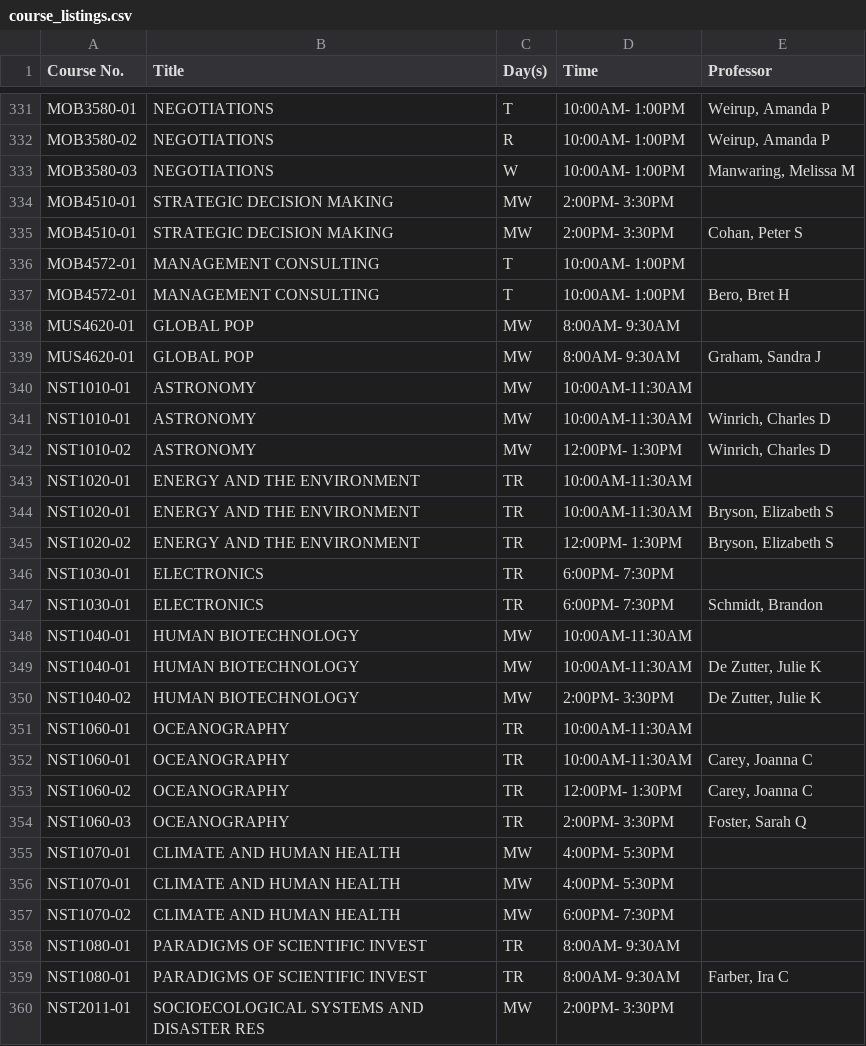
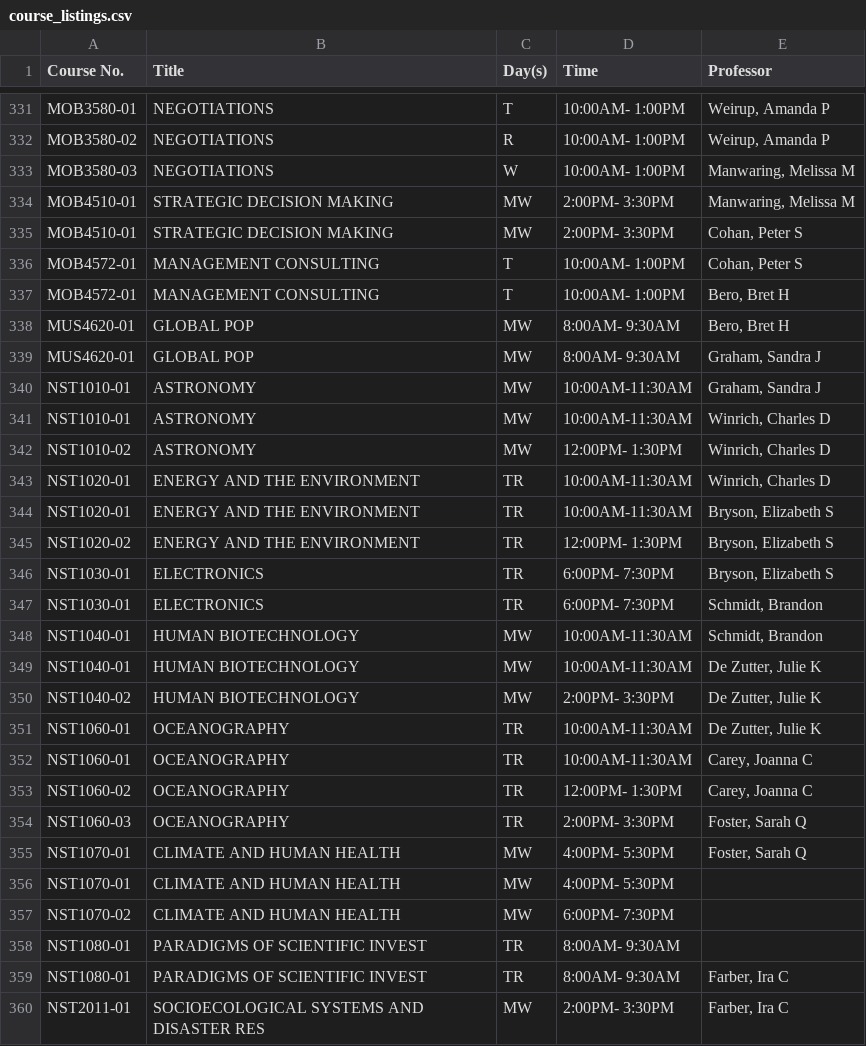
Before and after one commit to kferguson2/Term_Project, a CSV file: data/course_listings.csv, drawn as a sheet; only a part is shown, gaps mark what is left out; the diff covers the shown part only.

```diff
--- a/data/course_listings.csv
+++ b/data/course_listings.csv
@@ -333,20 +333,20 @@ MOB3580-02,NEGOTIATIONS,R,10:00AM- 1:00PM,"Weirup, Amanda P"
 MOB3580-03,NEGOTIATIONS,W,10:00AM- 1:00PM,"Manwaring, Melissa M"
-MOB4510-01,STRATEGIC DECISION MAKING,MW,2:00PM- 3:30PM,
+MOB4510-01,STRATEGIC DECISION MAKING,MW,2:00PM- 3:30PM,"Manwaring, Melissa M"
 MOB4510-01,STRATEGIC DECISION MAKING,MW,2:00PM- 3:30PM,"Cohan, Peter S"
-MOB4572-01,MANAGEMENT CONSULTING,T,10:00AM- 1:00PM,
+MOB4572-01,MANAGEMENT CONSULTING,T,10:00AM- 1:00PM,"Cohan, Peter S"
 MOB4572-01,MANAGEMENT CONSULTING,T,10:00AM- 1:00PM,"Bero, Bret H"
-MUS4620-01,GLOBAL POP,MW,8:00AM- 9:30AM,
+MUS4620-01,GLOBAL POP,MW,8:00AM- 9:30AM,"Bero, Bret H"
 MUS4620-01,GLOBAL POP,MW,8:00AM- 9:30AM,"Graham, Sandra J"
-NST1010-01,ASTRONOMY,MW,10:00AM-11:30AM,
+NST1010-01,ASTRONOMY,MW,10:00AM-11:30AM,"Graham, Sandra J"
 NST1010-01,ASTRONOMY,MW,10:00AM-11:30AM,"Winrich, Charles D"
 NST1010-02,ASTRONOMY,MW,12:00PM- 1:30PM,"Winrich, Charles D"
-NST1020-01,ENERGY AND THE ENVIRONMENT,TR,10:00AM-11:30AM,
+NST1020-01,ENERGY AND THE ENVIRONMENT,TR,10:00AM-11:30AM,"Winrich, Charles D"
 NST1020-01,ENERGY AND THE ENVIRONMENT,TR,10:00AM-11:30AM,"Bryson, Elizabeth S"
 NST1020-02,ENERGY AND THE ENVIRONMENT,TR,12:00PM- 1:30PM,"Bryson, Elizabeth S"
-NST1030-01,ELECTRONICS,TR,6:00PM- 7:30PM,
+NST1030-01,ELECTRONICS,TR,6:00PM- 7:30PM,"Bryson, Elizabeth S"
 NST1030-01,ELECTRONICS,TR,6:00PM- 7:30PM,"Schmidt, Brandon"
-NST1040-01,HUMAN BIOTECHNOLOGY,MW,10:00AM-11:30AM,
+NST1040-01,HUMAN BIOTECHNOLOGY,MW,10:00AM-11:30AM,"Schmidt, Brandon"
 NST1040-01,HUMAN BIOTECHNOLOGY,MW,10:00AM-11:30AM,"De Zutter, Julie K"
 NST1040-02,HUMAN BIOTECHNOLOGY,MW,2:00PM- 3:30PM,"De Zutter, Julie K"
-NST1060-01,OCEANOGRAPHY,TR,10:00AM-11:30AM,
+NST1060-01,OCEANOGRAPHY,TR,10:00AM-11:30AM,"De Zutter, Julie K"
 NST1060-01,OCEANOGRAPHY,TR,10:00AM-11:30AM,"Carey, Joanna C"
@@ -354,3 +354,3 @@ NST1060-02,OCEANOGRAPHY,TR,12:00PM- 1:30PM,"Carey, Joanna C"
 NST1060-03,OCEANOGRAPHY,TR,2:00PM- 3:30PM,"Foster, Sarah Q"
-NST1070-01,CLIMATE AND HUMAN HEALTH,MW,4:00PM- 5:30PM,
+NST1070-01,CLIMATE AND HUMAN HEALTH,MW,4:00PM- 5:30PM,"Foster, Sarah Q"
 NST1070-01,CLIMATE AND HUMAN HEALTH,MW,4:00PM- 5:30PM,
@@ -359,2 +359,2 @@ NST1080-01,PARADIGMS OF SCIENTIFIC INVEST,TR,8:00AM- 9:30AM,
 NST1080-01,PARADIGMS OF SCIENTIFIC INVEST,TR,8:00AM- 9:30AM,"Farber, Ira C"
-NST2011-01,SOCIOECOLOGICAL SYSTEMS AND DISASTER RES,MW,2:00PM- 3:30PM,
+NST2011-01,SOCIOECOLOGICAL SYSTEMS AND DISASTER RES,MW,2:00PM- 3:30PM,"Farber, Ira C"
```
Also changed, not shown: 3 added rows, 3 removed rows and 152 edited cells elsewhere in this file, 1 other file.
